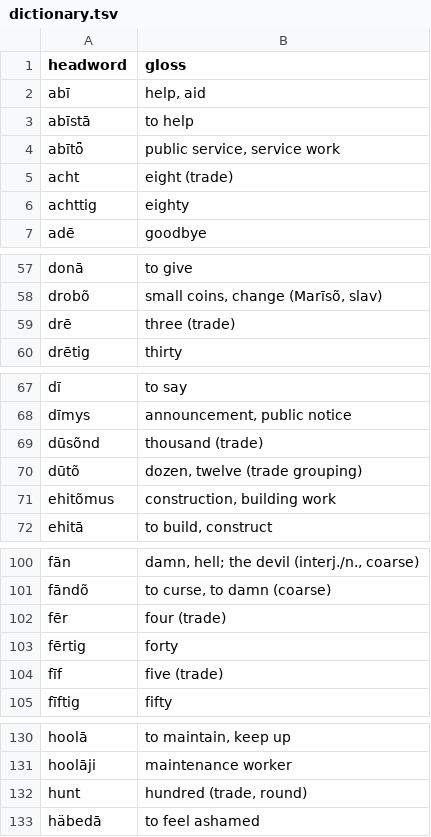
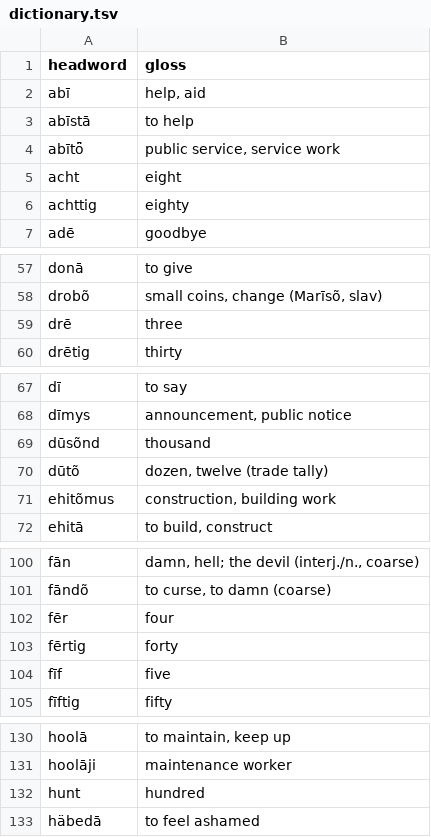
Before and after one commit to quarterback/kels, a TSV file: data/dictionary.tsv, drawn as a sheet; only a part is shown, gaps mark what is left out; the diff covers the shown part only.

Commit message:
Clean numeral glosses: base numbers no longer tagged '(trade)' since Germanic is now the sole system; grouping units marked 'trade tally'

```diff
--- a/data/dictionary.tsv
+++ b/data/dictionary.tsv
@@ -4,3 +4,3 @@ abīstā	to help
 abītȫ	public service, service work
-acht	eight (trade)
+acht	eight
 achttig	eighty
@@ -58,3 +58,3 @@ donā	to give
 drobõ	small coins, change (Marīsõ, slav)
-drē	three (trade)
+drē	three
 drētig	thirty
@@ -68,4 +68,4 @@ dī	to say
 dīmys	announcement, public notice
-dūsõnd	thousand (trade)
-dūtõ	dozen, twelve (trade grouping)
+dūsõnd	thousand
+dūtõ	dozen, twelve (trade tally)
 ehitõmus	construction, building work
@@ -101,5 +101,5 @@ fān	damn, hell; the devil (interj./n., coarse)
 fāndõ	to curse, to damn (coarse)
-fēr	four (trade)
+fēr	four
 fērtig	forty
-fīf	five (trade)
+fīf	five
 fīftig	fifty
@@ -131,3 +131,3 @@ hoolā	to maintain, keep up
 hoolāji	maintenance worker
-hunt	hundred (trade, round)
+hunt	hundred
 häbedā	to feel ashamed
```
Also changed, not shown: 7 edited cells elsewhere in this file, 2 other files.
